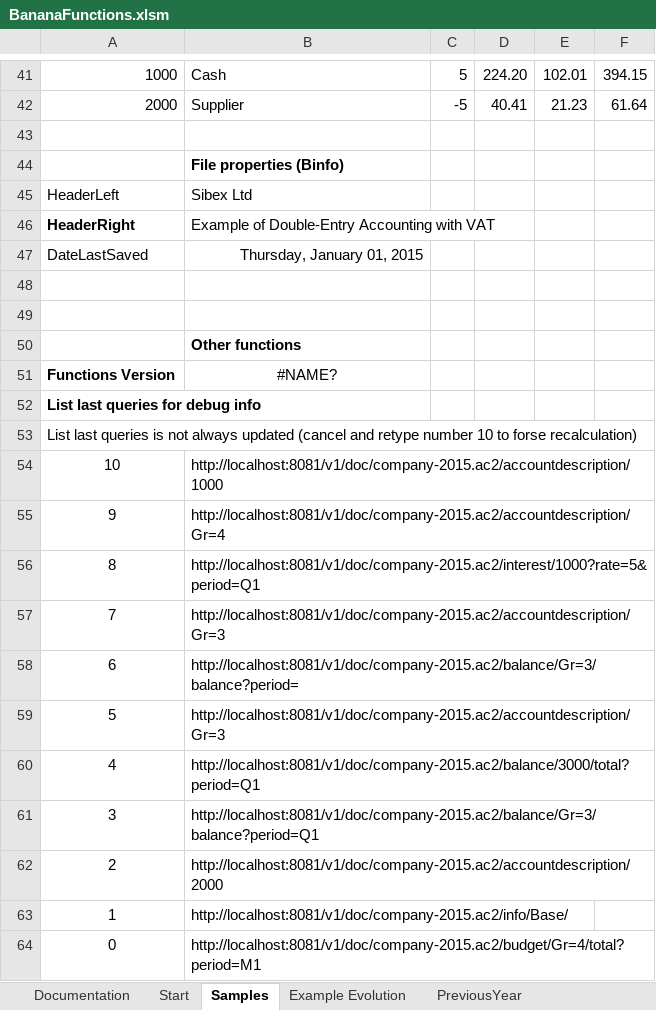
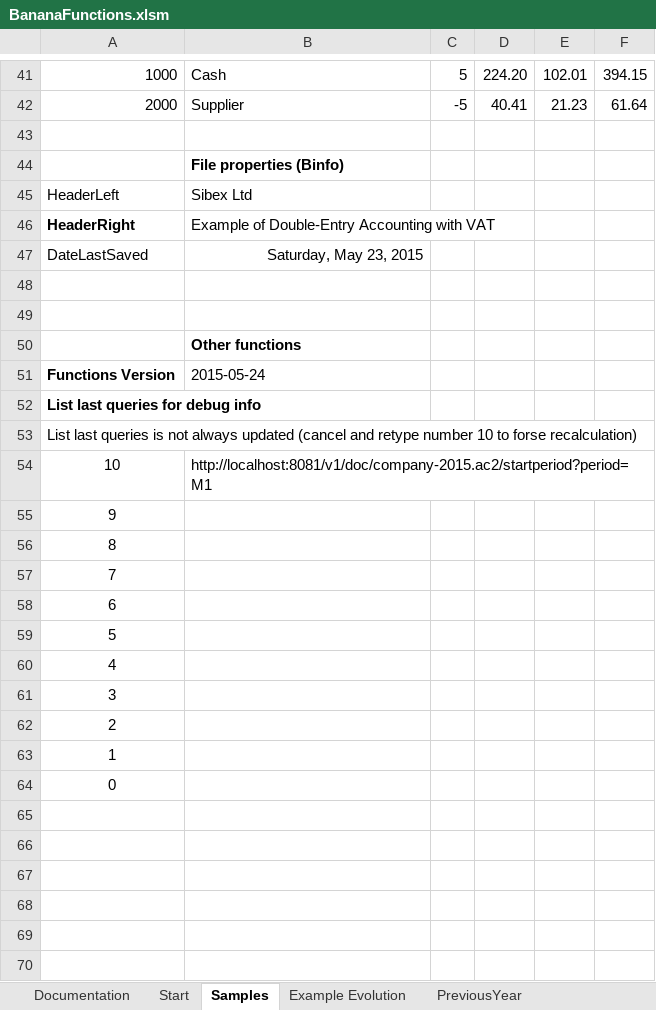
Before and after one commit to BananaAccounting/General, an Excel workbook: ExcelFunctions/BananaFunctions.xlsm, sheet Samples, drawn as a sheet; only a part is shown, gaps mark what is left out; values as stored, in another font and other column widths than the file's, no borders; the diff covers the shown part only; the diff names each change by its address in the sheet, - before the commit and + after, or states it on an @@ line.

```diff
--- a/ExcelFunctions/BananaFunctions.xlsm (sheet Samples)
+++ b/ExcelFunctions/BananaFunctions.xlsm (sheet Samples)
-B47: Thursday, January 01, 2015
+B47: Saturday, May 23, 2015
-B51: #NAME?
+B51: 2015-05-24
-B51 alignment: center
+B51 alignment: left
-B54: http://localhost:8081/v1/doc/company-2015.ac2/accountdescription/1000
+B54: http://localhost:8081/v1/doc/company-2015.ac2/startperiod?period=M1
-B55: http://localhost:8081/v1/doc/company-2015.ac2/accountdescription/Gr=4
+B55: (empty)
-B56: http://localhost:8081/v1/doc/company-2015.ac2/interest/1000?rate=5&period=Q1
+B56: (empty)
-B57: http://localhost:8081/v1/doc/company-2015.ac2/accountdescription/Gr=3
+B57: (empty)
-B58: http://localhost:8081/v1/doc/company-2015.ac2/balance/Gr=3/balance?period=
+B58: (empty)
-B59: http://localhost:8081/v1/doc/company-2015.ac2/accountdescription/Gr=3
+B59: (empty)
-B60: http://localhost:8081/v1/doc/company-2015.ac2/balance/3000/total?period=Q1
+B60: (empty)
-B61: http://localhost:8081/v1/doc/company-2015.ac2/balance/Gr=3/balance?period=Q1
+B61: (empty)
-B62: http://localhost:8081/v1/doc/company-2015.ac2/accountdescription/2000
+B62: (empty)
-B63: http://localhost:8081/v1/doc/company-2015.ac2/info/Base/
+B63: (empty)
-B64: http://localhost:8081/v1/doc/company-2015.ac2/budget/Gr=4/total?period=M1
+B64: (empty)
```
Also changed, not shown: 22 edited cells and cell formats elsewhere in this sheet, sheet Example Evolution, sheet PreviousYear, sheet Start, formulas that keep their value, charts or pictures, 3 other files.
